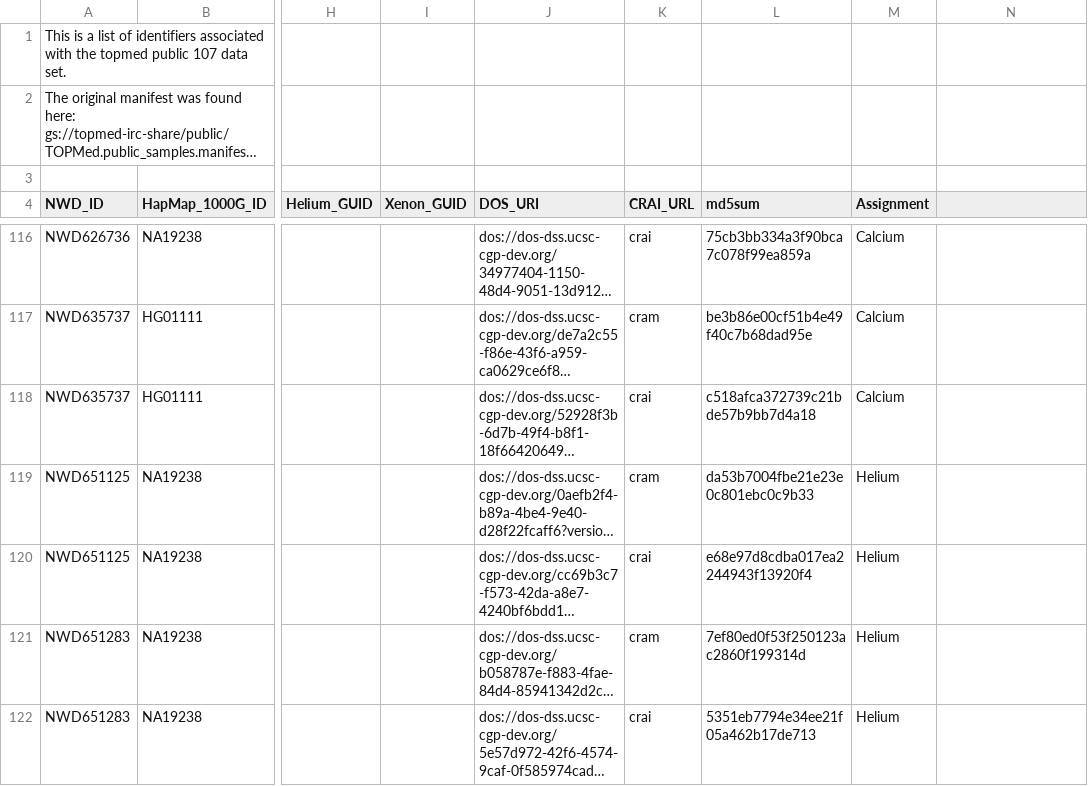
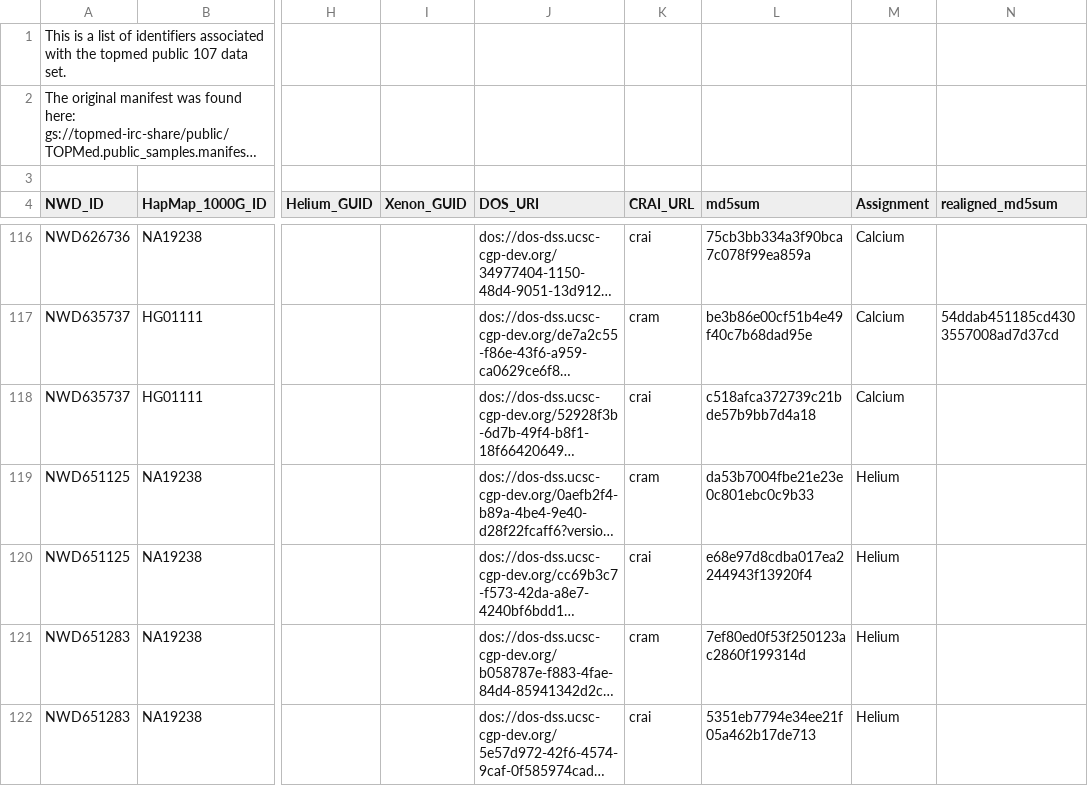
Before and after one commit to fair-research/fair-metadata-tools, a TSV file: aug_1st_deliverable/topmed-107.tsv, drawn as a sheet; only a part is shown, gaps mark what is left out; long unchanged cells end in …; the diff covers the shown part only; the diff names each change by its address in the sheet, - before the commit and + after, or states it on an @@ line.

```diff
--- a/aug_1st_deliverable/topmed-107.tsv
+++ b/aug_1st_deliverable/topmed-107.tsv
-N4: (empty)
+N4: realigned_md5sum
-N117 (realigned_md5sum): (empty)
+N117 (realigned_md5sum): 54ddab451185cd4303557008ad7d37cd
```
Also changed, not shown: 24 edited cells elsewhere in this file, 1 other file.
